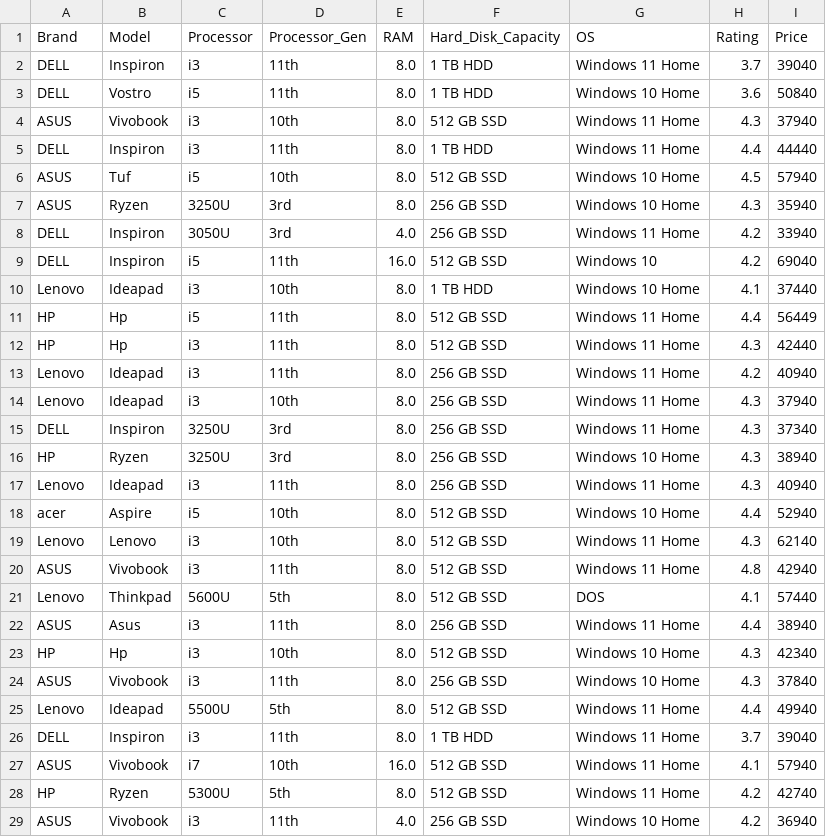
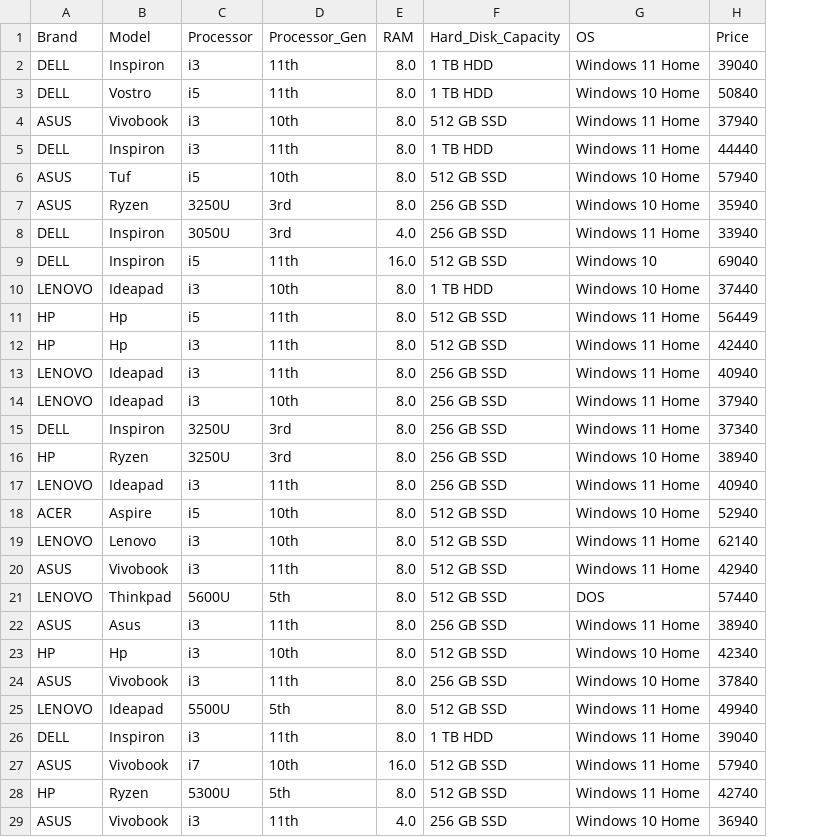
Before and after one commit to FelipNS/DataScience__LaptopPrice, a CSV file: Step2 - Machine Learing Model/Laptop_cleaned.csv, drawn as a sheet; only a part is shown; the diff covers the shown part only; the diff names each change by its address in the sheet, - before the commit and + after, or states it on an @@ line.

```diff
--- a/Step2 - Machine Learing Model/Laptop_cleaned.csv
+++ b/Step2 - Machine Learing Model/Laptop_cleaned.csv
-column H (Rating), rows 2-29: 3.7 | 3.6 | 4.3 | 4.4 | 4.5 | 4.3 | 4.2 | 4.2 | 4.1 | 4.4 | 4.3 | 4.2 | 4.3 | 4.3 | 4.3 | 4.3 | 4.4 | 4.3 | 4.8 | 4.1 | 4.4 | 4.3 | 4.3 | 4.4 | 3.7 | 4.1 | 4.2 | 4.2
-A10 (Brand): Lenovo
+A10 (Brand): LENOVO
-A13:A14 (Brand): Lenovo
+A13:A14 (Brand): LENOVO
-A17 (Brand): Lenovo
+A17 (Brand): LENOVO
-A18 (Brand): acer
+A18 (Brand): ACER
-A19 (Brand): Lenovo
+A19 (Brand): LENOVO
-A21 (Brand): Lenovo
+A21 (Brand): LENOVO
-A25 (Brand): Lenovo
+A25 (Brand): LENOVO
```
Also changed, not shown: 24 edited cells elsewhere in this file, 1 other file.
